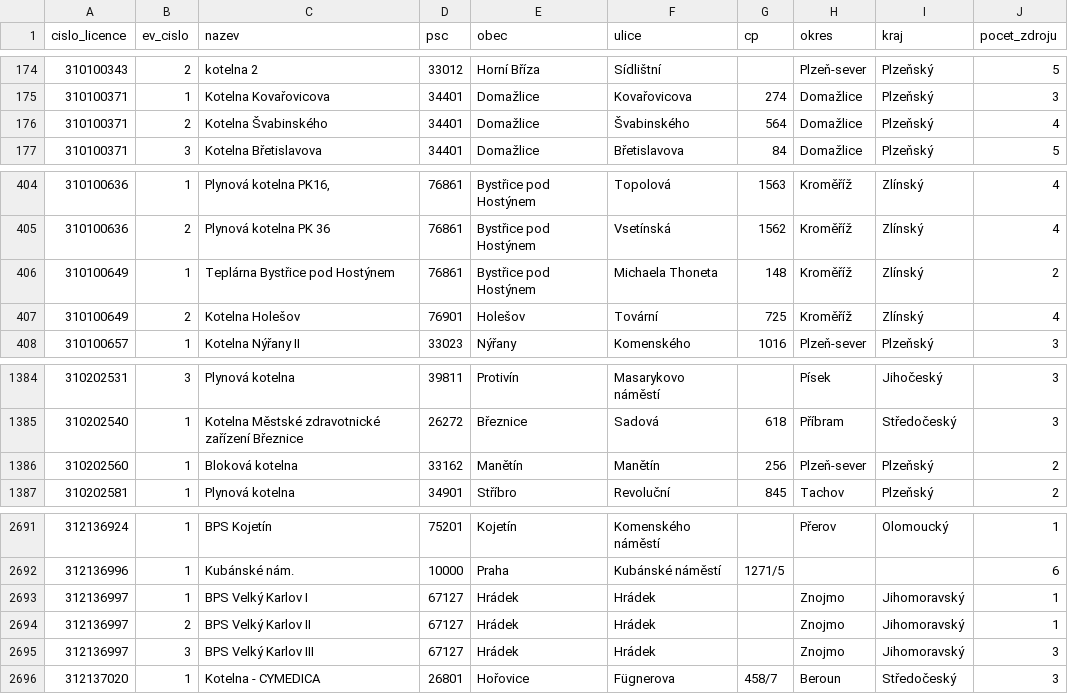
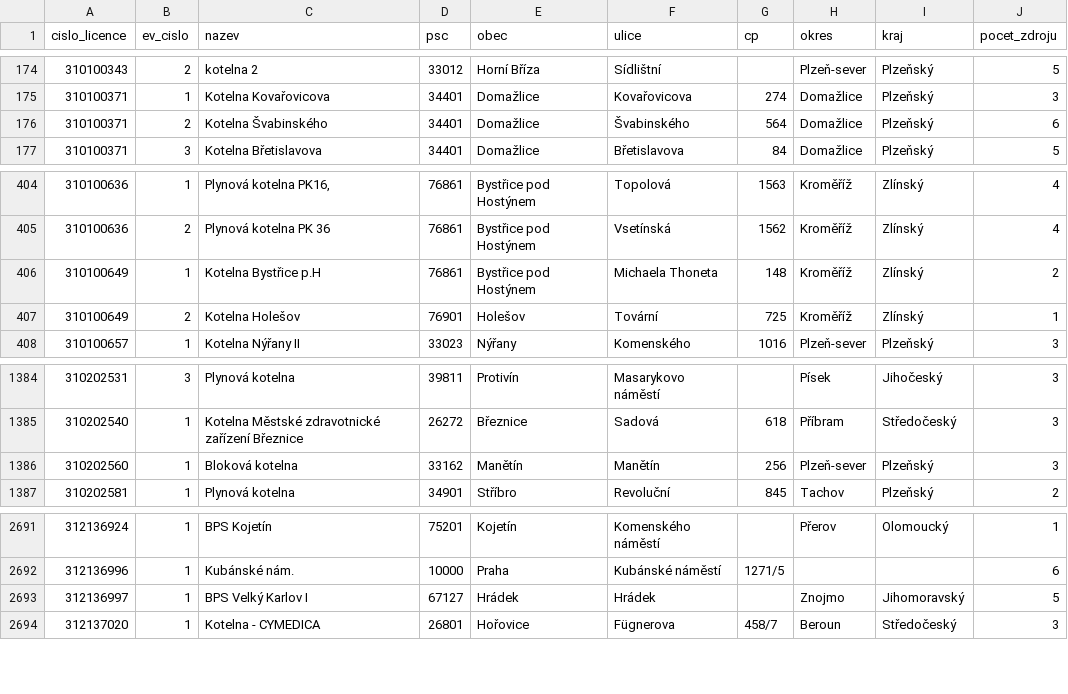
Before and after one commit to jandolezal/licenses, a CSV file: data/vyroba_tepla_provozovna.csv, drawn as a sheet; only a part is shown, gaps mark what is left out.

```diff
--- a/data/vyroba_tepla_provozovna.csv
+++ b/data/vyroba_tepla_provozovna.csv
@@ -175,3 +175,3 @@ cislo_licence,ev_cislo,nazev,psc,obec,ulice,cp,okres,kraj,pocet_zdroju
 310100371,1,Kotelna Kovařovicova,34401,Domažlice,Kovařovicova,274,Domažlice,Plzeňský,3
-310100371,2,Kotelna Švabinského,34401,Domažlice,Švabinského,564,Domažlice,Plzeňský,4
+310100371,2,Kotelna Švabinského,34401,Domažlice,Švabinského,564,Domažlice,Plzeňský,6
 310100371,3,Kotelna Břetislavova,34401,Domažlice,Břetislavova,84,Domažlice,Plzeňský,5
@@ -405,4 +405,4 @@ cislo_licence,ev_cislo,nazev,psc,obec,ulice,cp,okres,kraj,pocet_zdroju
 310100636,2,Plynová kotelna PK 36,76861,Bystřice pod Hostýnem,Vsetínská,1562,Kroměříž,Zlínský,4
-310100649,1,Teplárna Bystřice pod Hostýnem,76861,Bystřice pod Hostýnem,Michaela Thoneta,148,Kroměříž,Zlínský,2
-310100649,2,Kotelna Holešov,76901,Holešov,Tovární,725,Kroměříž,Zlínský,4
+310100649,1,Kotelna Bystřice p.H,76861,Bystřice pod Hostýnem,Michaela Thoneta,148,Kroměříž,Zlínský,2
+310100649,2,Kotelna Holešov,76901,Holešov,Tovární,725,Kroměříž,Zlínský,1
 310100657,1,Kotelna Nýřany II,33023,Nýřany,Komenského,1016,Plzeň-sever,Plzeňský,3
@@ -1385,3 +1385,3 @@ cislo_licence,ev_cislo,nazev,psc,obec,ulice,cp,okres,kraj,pocet_zdroju
 310202540,1,Kotelna Městské zdravotnické zařízení Březnice,26272,Březnice,Sadová,618,Příbram,Středočeský,3
-310202560,1,Bloková kotelna,33162,Manětín,Manětín,256,Plzeň-sever,Plzeňský,2
+310202560,1,Bloková kotelna,33162,Manětín,Manětín,256,Plzeň-sever,Plzeňský,3
 310202581,1,Plynová kotelna,34901,Stříbro,Revoluční,845,Tachov,Plzeňský,2
@@ -2692,5 +2692,3 @@ cislo_licence,ev_cislo,nazev,psc,obec,ulice,cp,okres,kraj,pocet_zdroju
 312136996,1,Kubánské nám.,10000,Praha,Kubánské náměstí,1271/5,,,6
-312136997,1,BPS Velký Karlov I,67127,Hrádek,Hrádek,,Znojmo,Jihomoravský,1
-312136997,2,BPS Velký Karlov II,67127,Hrádek,Hrádek,,Znojmo,Jihomoravský,1
-312136997,3,BPS Velký Karlov III,67127,Hrádek,Hrádek,,Znojmo,Jihomoravský,3
+312136997,1,BPS Velký Karlov I,67127,Hrádek,Hrádek,,Znojmo,Jihomoravský,5
 312137020,1,Kotelna - CYMEDICA,26801,Hořovice,Fügnerova,458/7,Beroun,Středočeský,3
```
Also changed, not shown: data/vyroba_elektriny_zdroj_pocet.csv, data/vyroba_tepla_provozovna_vykon.csv, 6 other files.
